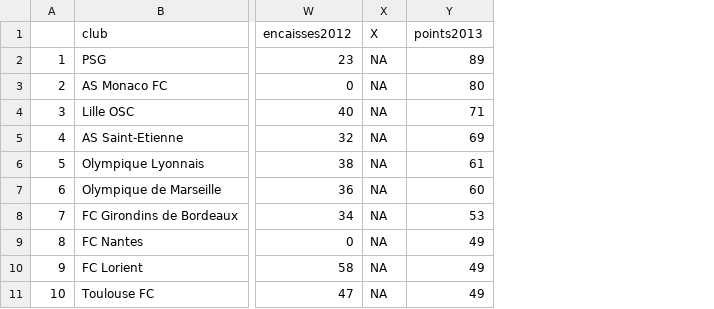
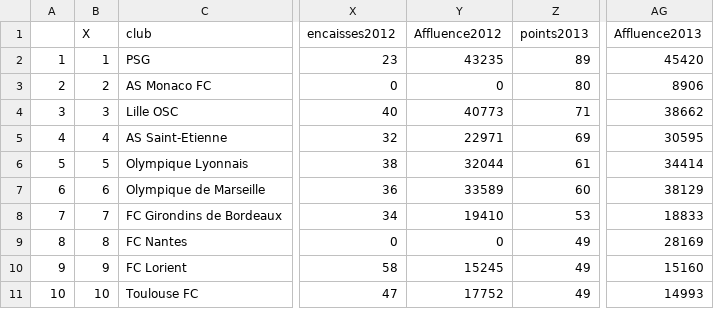
Before and after one commit to joannabujoli/Foot, a CSV file: bar-data.csv, drawn as a sheet; only a part is shown, gaps mark what is left out; removed rows and columns are numbered as before the commit, all else as after; the diff names each change by its address in the sheet, - before the commit and + after, or states it on an @@ line.

```diff
--- a/bar-data.csv
+++ b/bar-data.csv
+column B (X), rows 2-11: 1 | 2 | 3 | 4 | 5 | 6 | 7 | 8 | 9 | 10
-column X (X), rows 2-11: all NA
+column Y (Affluence2012), rows 2-11: 43235 | 0 | 40773 | 22971 | 32044 | 33589 | 19410 | 0 | 15245 | 17752
+column AG (Affluence2013), rows 2-11: 45420 | 8906 | 38662 | 30595 | 34414 | 38129 | 18833 | 28169 | 15160 | 14993
```
Also changed, not shown: 1 other file.
